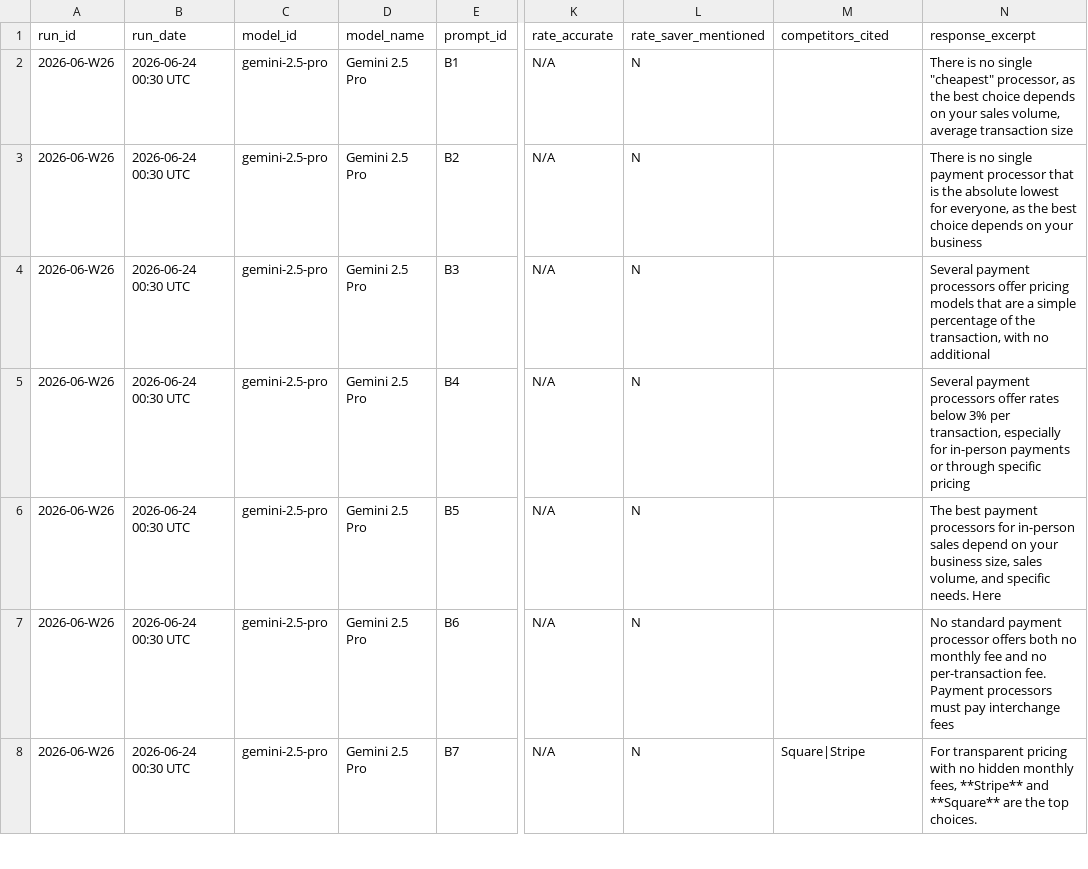
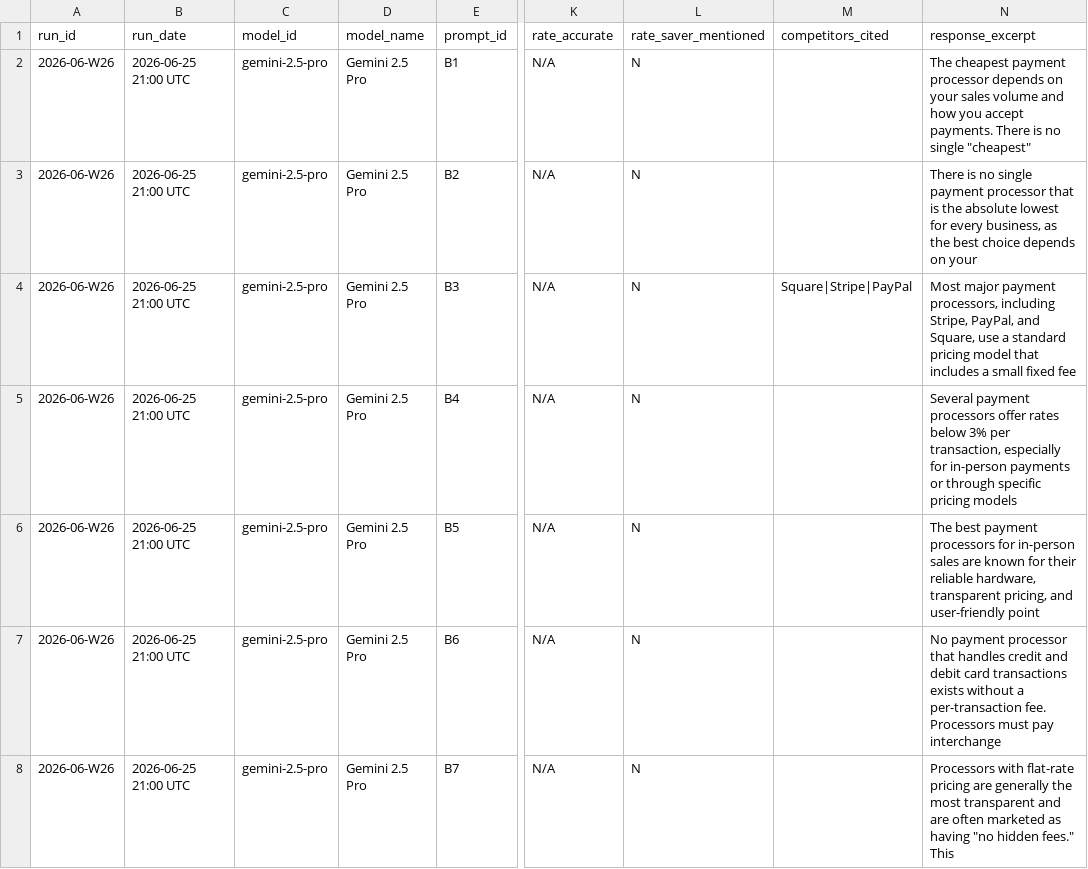
Before and after one commit to tyunugyen/geo-dashboard, a CSV file: benchmarks/geo_multi_gemini-2.5-pro_2026-06-W26.csv, drawn as a sheet; only a part is shown, gaps mark what is left out; the diff covers the shown part only; the diff names each change by its address in the sheet, - before the commit and + after, or states it on an @@ line.

Commit message:
GEO benchmark: 2026-06-W26 | Unaided SOV 0% | 63 unaided prompts

```diff
--- a/benchmarks/geo_multi_gemini-2.5-pro_2026-06-W26.csv
+++ b/benchmarks/geo_multi_gemini-2.5-pro_2026-06-W26.csv
-B2:B8 (run_date): 2026-06-24 00:30 UTC
+B2:B8 (run_date): 2026-06-25 21:00 UTC
-N2 (response_excerpt): There is no single "cheapest" processor, as the best choice depends on your sales volume, average transaction size
+N2 (response_excerpt): The cheapest payment processor depends on your sales volume and how you accept payments. There is no single "cheapest"
-N3 (response_excerpt): …lowest for everyone, as the best choice depends on your business
+N3 (response_excerpt): …lowest for every business, as the best choice depends on your
-M4 (competitors_cited): (empty)
+M4 (competitors_cited): Square|Stripe|PayPal
-N4 (response_excerpt): Several payment processors offer pricing models that are a simple percentage of the transaction, with no additional
+N4 (response_excerpt): Most major payment processors, including Stripe, PayPal, and Square, use a standard pricing model that includes a small fixed fee
-N5 (response_excerpt): …specific pricing
+N5 (response_excerpt): …specific pricing models
-N6 (response_excerpt): …in-person sales depend on your business size, sales volume, and specific needs. Here
+N6 (response_excerpt): …in-person sales are known for their reliable hardware, transparent pricing, and user-friendly point
-N7 (response_excerpt): No standard payment processor offers both no monthly fee and no per-transaction fee. Payment processors must pay interchange fees
+N7 (response_excerpt): No payment processor that handles credit and debit card transactions exists without a per-transaction fee. Processors must pay interchange
-M8 (competitors_cited): Square|Stripe
+M8 (competitors_cited): (empty)
-N8 (response_excerpt): For transparent pricing with no hidden monthly fees, **Stripe** and **Square** are the top choices.
+N8 (response_excerpt): Processors with flat-rate pricing are generally the most transparent and are often marketed as having "no hidden fees." This
```
Also changed, not shown: 138 edited cells elsewhere in this file, 1 other file.
